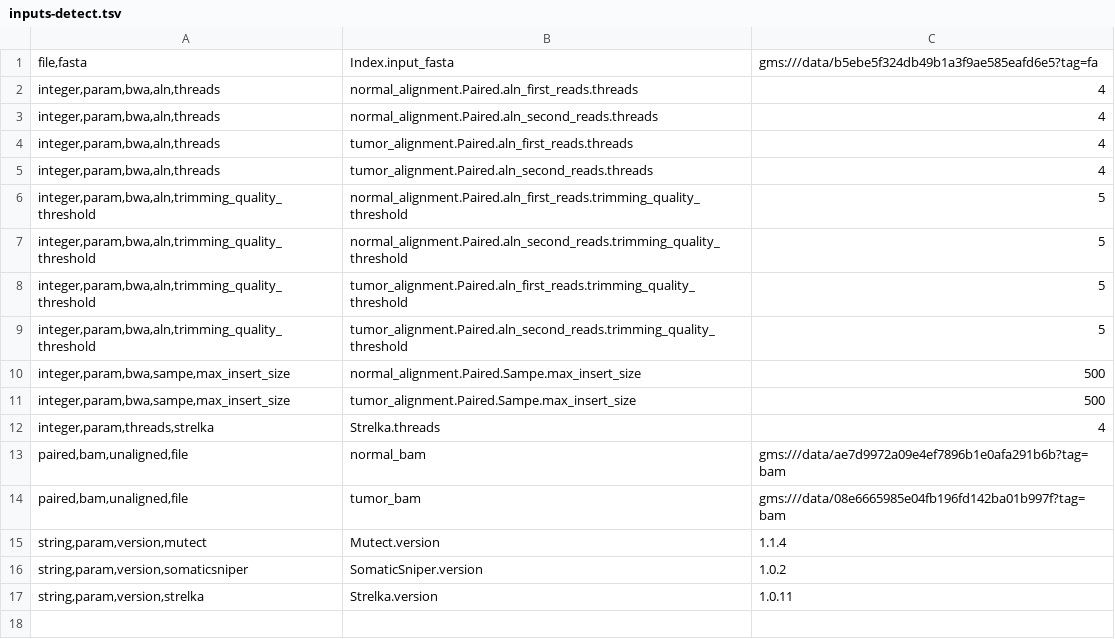
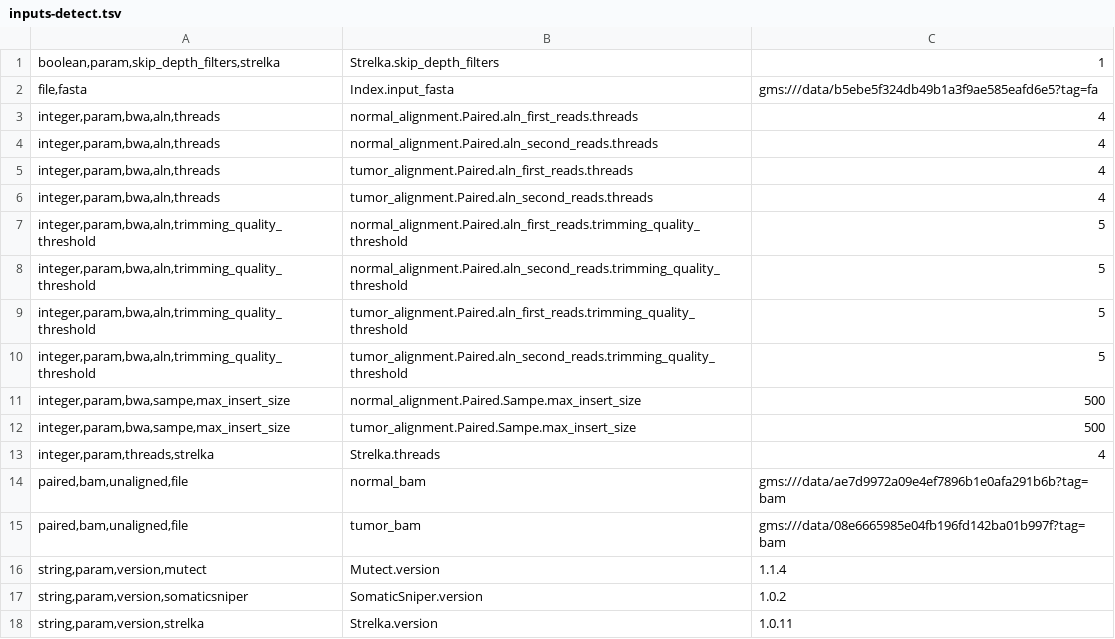
Before and after one commit to genome/rex, a TSV file: inputs-detect.tsv, drawn as a sheet; the diff names each change by its address in the sheet, - before the commit and + after, or states it on an @@ line.

Commit message:
add skip depth filters option to Strelka

```diff
--- a/inputs-detect.tsv
+++ b/inputs-detect.tsv
+row 1: boolean,param,skip_depth_filters,strelka | Strelka.skip_depth_filters | 1
```
Also changed, not shown: 1 other file.
